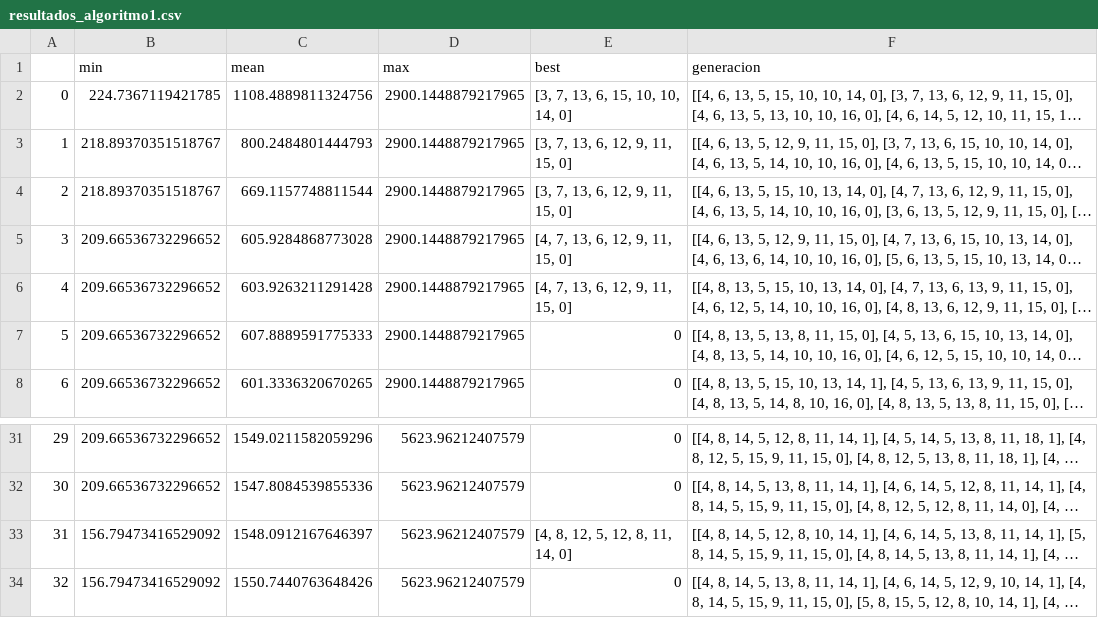
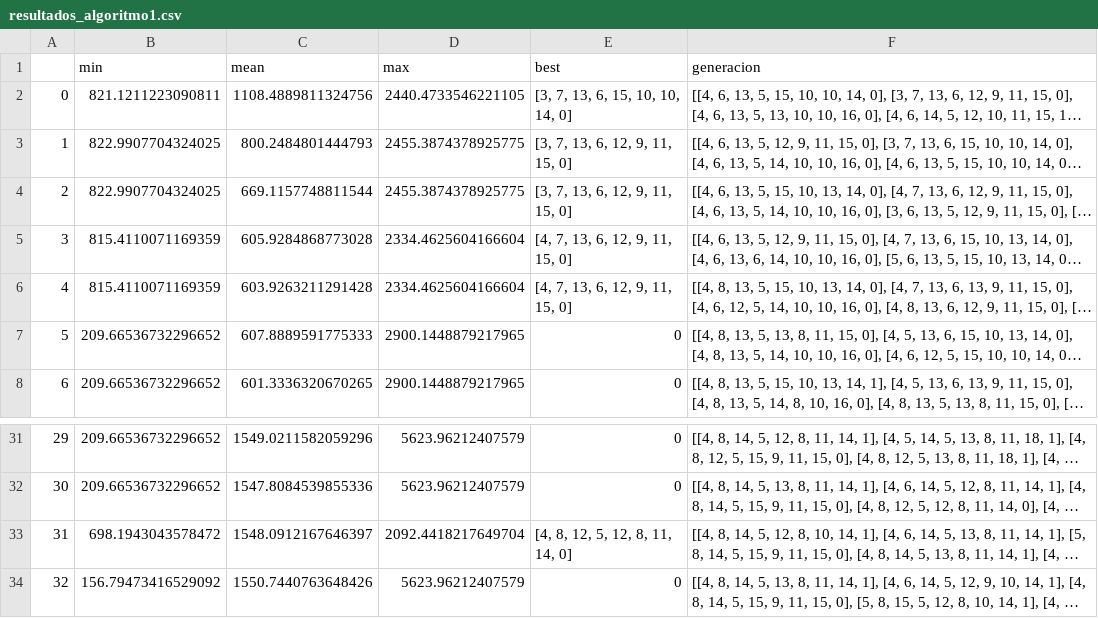
Before and after one commit to Gazteka/Capstone2022, a CSV file: resultados_algoritmo1.csv, drawn as a sheet; only a part is shown, gaps mark what is left out; long unchanged cells end in …; the diff names each change by its address in the sheet, - before the commit and + after, or states it on an @@ line.

```diff
--- a/resultados_algoritmo1.csv
+++ b/resultados_algoritmo1.csv
-B2 (min): 224.7367119421785
+B2 (min): 821.1211223090811
-D2 (max): 2900.1448879217965
+D2 (max): 2440.4733546221105
-B3:B4 (min): 218.89370351518767
+B3:B4 (min): 822.9907704324025
-D3:D4 (max): 2900.1448879217965
+D3:D4 (max): 2455.3874378925775
-B5:B6 (min): 209.66536732296652
+B5:B6 (min): 815.4110071169359
-D5:D6 (max): 2900.1448879217965
+D5:D6 (max): 2334.4625604166604
-B33 (min): 156.79473416529092
+B33 (min): 698.1943043578472
-D33 (max): 5623.96212407579
+D33 (max): 2092.4418217649704
```
Also changed, not shown: 2 other files.
